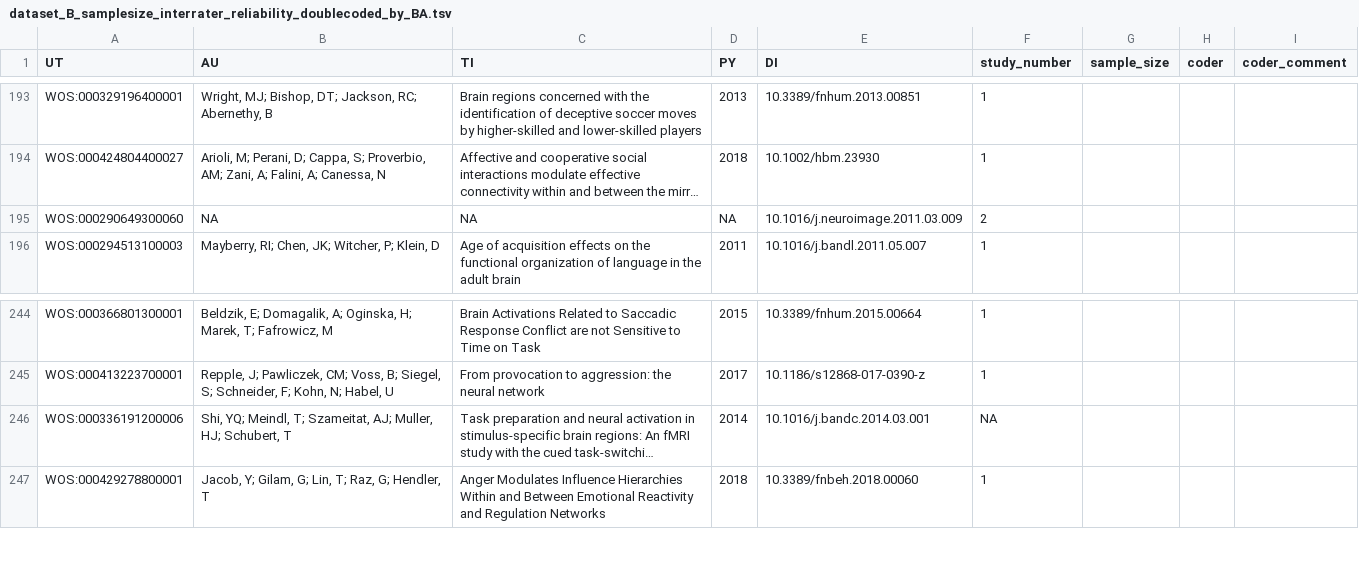
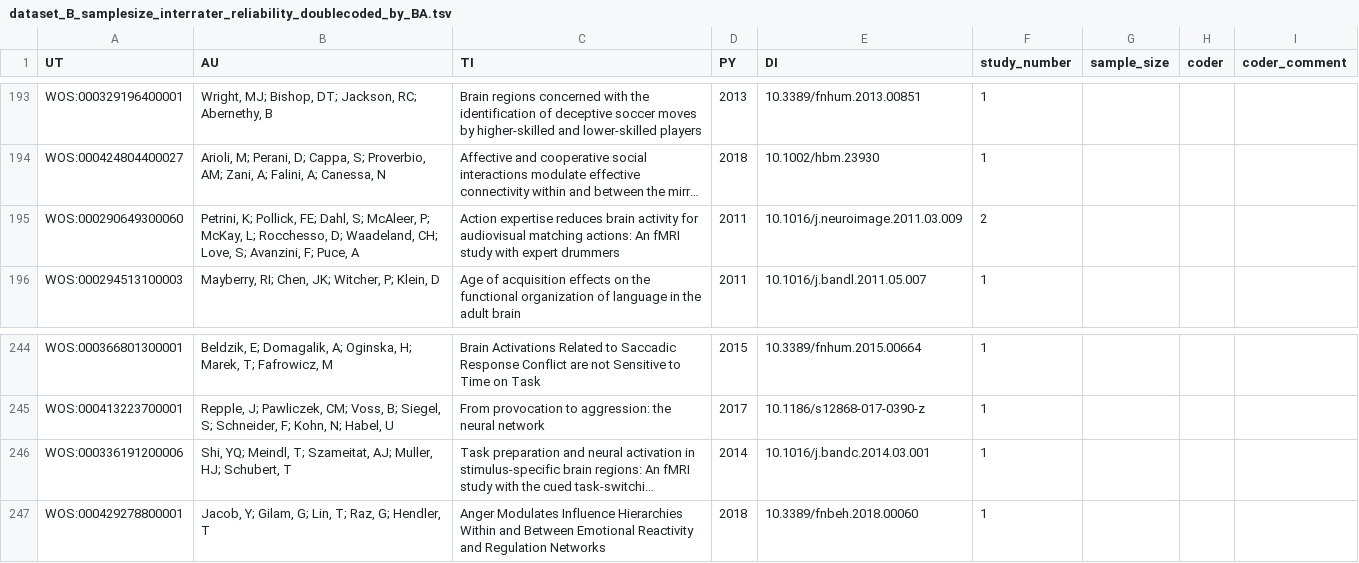
Before and after one commit to pederisager/NeuroRep_RV, a TSV file: raw_data/dataset_B_samplesize_interrater_reliability_doublecoded_by_BA.tsv, drawn as a sheet; only a part is shown, gaps mark what is left out; long unchanged cells end in …; the diff names each change by its address in the sheet, - before the commit and + after, or states it on an @@ line.

Commit message:
manually inserted data for some NA values in various datasets

```diff
--- a/raw_data/dataset_B_samplesize_interrater_reliability_doublecoded_by_BA.tsv
+++ b/raw_data/dataset_B_samplesize_interrater_reliability_doublecoded_by_BA.tsv
-B195 (AU): NA
+B195 (AU): Petrini, K; Pollick, FE; Dahl, S; McAleer, P; McKay, L; Rocchesso, D; Waadeland, CH; Love, S; Avanzini, F; Puce, A
-C195 (TI): NA
+C195 (TI): Action expertise reduces brain activity for audiovisual matching actions: An fMRI study with expert drummers
-D195 (PY): NA
+D195 (PY): 2011
-F246 (study_number): NA
+F246 (study_number): 1
```
Also changed, not shown: raw_data/dataset_B_samplesize_interrater_reliability_doublecoded_by_PhD.tsv.
